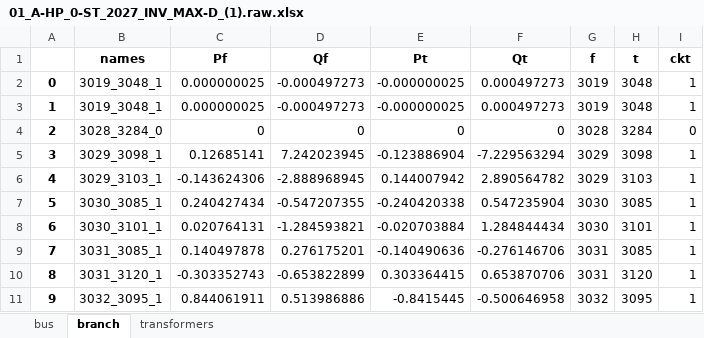
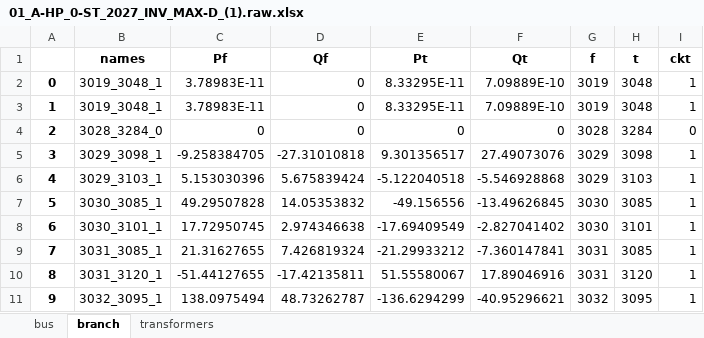
Before and after one commit to JordiBejarUPC/veragrid-hvdc-bipolar-pfc, an Excel workbook: trunk/psse_validation/data/01_A-HP_0-ST_2027_INV_MAX-D_(1).raw.xlsx, sheet branch, drawn as a sheet; only a part is shown; values as stored, in another font and other column widths than the file's, no borders; the diff covers the shown part only; the diff names each change by its address in the sheet, - before the commit and + after, or states it on an @@ line.

```diff
--- a/trunk/psse_validation/data/01_A-HP_0-ST_2027_INV_MAX-D_(1).raw.xlsx (sheet branch)
+++ b/trunk/psse_validation/data/01_A-HP_0-ST_2027_INV_MAX-D_(1).raw.xlsx (sheet branch)
-C2:C3 (Pf): 0.000000025
+C2:C3 (Pf): 3.78983E-11
-D2:D3 (Qf): -0.000497273
+D2:D3 (Qf): 0
-E2:E3 (Pt): -0.000000025
+E2:E3 (Pt): 8.33295E-11
-F2:F3 (Qt): 0.000497273
+F2:F3 (Qt): 7.09889E-10
-C5 (Pf): 0.12685141
+C5 (Pf): -9.258384705
-D5 (Qf): 7.242023945
+D5 (Qf): -27.31010818
-E5 (Pt): -0.123886904
+E5 (Pt): 9.301356517
-F5 (Qt): -7.229563294
+F5 (Qt): 27.49073076
-C6 (Pf): -0.143624306
+C6 (Pf): 5.153030396
-D6 (Qf): -2.888968945
+D6 (Qf): 5.675839424
-E6 (Pt): 0.144007942
+E6 (Pt): -5.122040518
-F6 (Qt): 2.890564782
+F6 (Qt): -5.546928868
-C7 (Pf): 0.240427434
+C7 (Pf): 49.29507828
-D7 (Qf): -0.547207355
+D7 (Qf): 14.05353832
-E7 (Pt): -0.240420338
+E7 (Pt): -49.156556
-F7 (Qt): 0.547235904
+F7 (Qt): -13.49626845
-C8 (Pf): 0.020764131
+C8 (Pf): 17.72950745
-D8 (Qf): -1.284593821
+D8 (Qf): 2.974346638
-E8 (Pt): -0.020703884
+E8 (Pt): -17.69409549
-F8 (Qt): 1.284844434
+F8 (Qt): -2.827041402
-C9 (Pf): 0.140497878
+C9 (Pf): 21.31627655
-D9 (Qf): 0.276175201
+D9 (Qf): 7.426819324
-E9 (Pt): -0.140490636
+E9 (Pt): -21.29933212
-F9 (Qt): -0.276146706
+F9 (Qt): -7.360147841
-C10 (Pf): -0.303352743
+C10 (Pf): -51.44127655
-D10 (Qf): -0.653822899
+D10 (Qf): -17.42135811
-E10 (Pt): 0.303364415
+E10 (Pt): 51.55580067
-F10 (Qt): 0.653870706
+F10 (Qt): 17.89046916
-C11 (Pf): 0.844061911
+C11 (Pf): 138.0975494
-D11 (Qf): 0.513986886
+D11 (Qf): 48.73262787
-E11 (Pt): -0.8415445
+E11 (Pt): -136.6294299
-F11 (Qt): -0.500646958
+F11 (Qt): -40.95296621
```
Also changed, not shown: 564 edited cells elsewhere in this sheet, sheet bus, sheet transformers, trunk/psse_validation/data/01_A-HP_0-ST_2027_INV_MAX-N_(1).raw.xlsx, trunk/psse_validation/data/01_A-HP_0-ST_2027_VER_MAX-D_(1).raw.xlsx, 4 other files.
